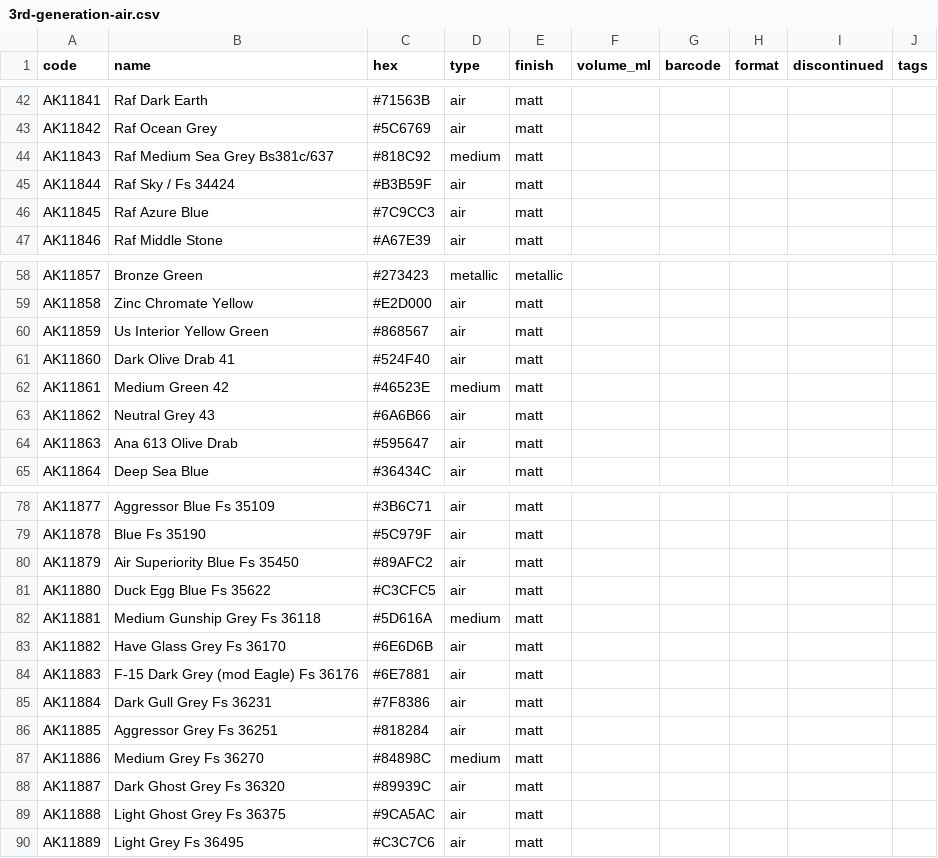
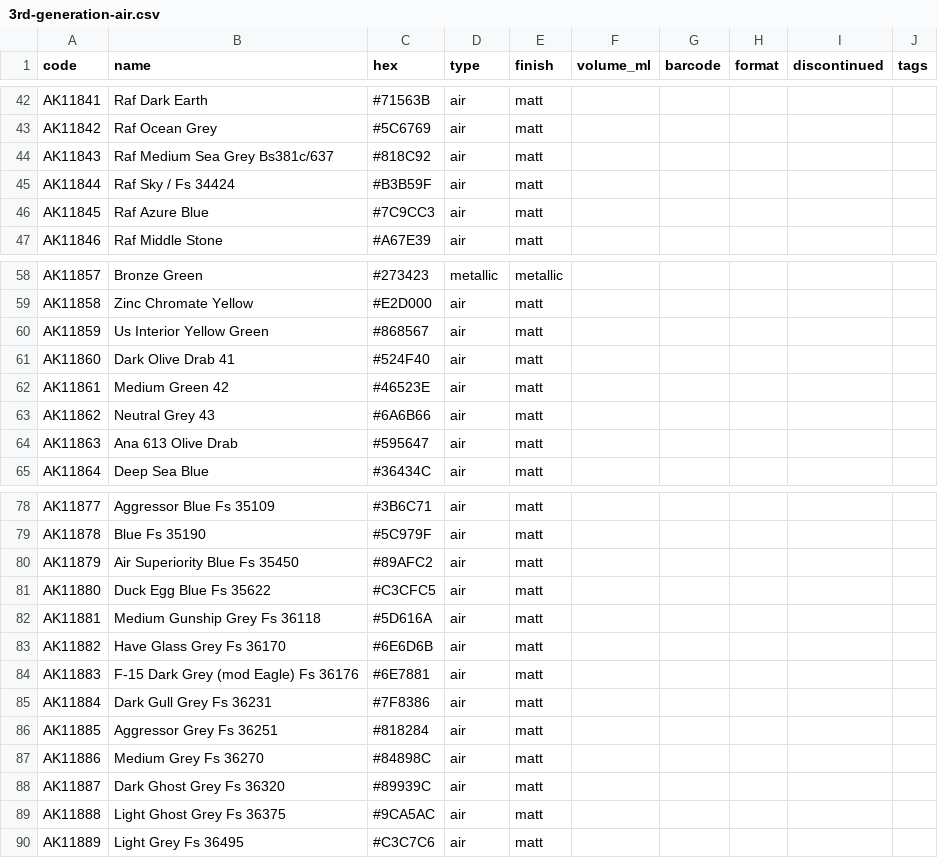
Before and after one commit to Nick-C130/paint-locker, a CSV file: catalogues/ak-interactive/3rd-generation-air.csv, drawn as a sheet; only a part is shown, gaps mark what is left out.

```diff
--- a/catalogues/ak-interactive/3rd-generation-air.csv
+++ b/catalogues/ak-interactive/3rd-generation-air.csv
@@ -43,3 +43,3 @@ AK11841,Raf Dark Earth,#71563B,air,matt,,,,,
 AK11842,Raf Ocean Grey,#5C6769,air,matt,,,,,
-AK11843,Raf Medium Sea Grey Bs381c/637,#818C92,medium,matt,,,,,
+AK11843,Raf Medium Sea Grey Bs381c/637,#818C92,air,matt,,,,,
 AK11844,Raf Sky / Fs 34424,#B3B59F,air,matt,,,,,
@@ -61,3 +61,3 @@ AK11859,Us Interior Yellow Green,#868567,air,matt,,,,,
 AK11860,Dark Olive Drab 41,#524F40,air,matt,,,,,
-AK11861,Medium Green 42,#46523E,medium,matt,,,,,
+AK11861,Medium Green 42,#46523E,air,matt,,,,,
 AK11862,Neutral Grey 43,#6A6B66,air,matt,,,,,
@@ -81,3 +81,3 @@ AK11879,Air Superiority Blue Fs 35450,#89AFC2,air,matt,,,,,
 AK11880,Duck Egg Blue Fs 35622,#C3CFC5,air,matt,,,,,
-AK11881,Medium Gunship Grey Fs 36118,#5D616A,medium,matt,,,,,
+AK11881,Medium Gunship Grey Fs 36118,#5D616A,air,matt,,,,,
 AK11882,Have Glass Grey Fs 36170,#6E6D6B,air,matt,,,,,
@@ -86,3 +86,3 @@ AK11884,Dark Gull Grey Fs 36231,#7F8386,air,matt,,,,,
 AK11885,Aggressor Grey Fs 36251,#818284,air,matt,,,,,
-AK11886,Medium Grey Fs 36270,#84898C,medium,matt,,,,,
+AK11886,Medium Grey Fs 36270,#84898C,air,matt,,,,,
 AK11887,Dark Ghost Grey Fs 36320,#89939C,air,matt,,,,,
```
Also changed, not shown: catalogues/ak-interactive/acrylics-pre-3rd-gen.csv, catalogues/ammo-by-mig/acrylics.csv, 37 other files.
